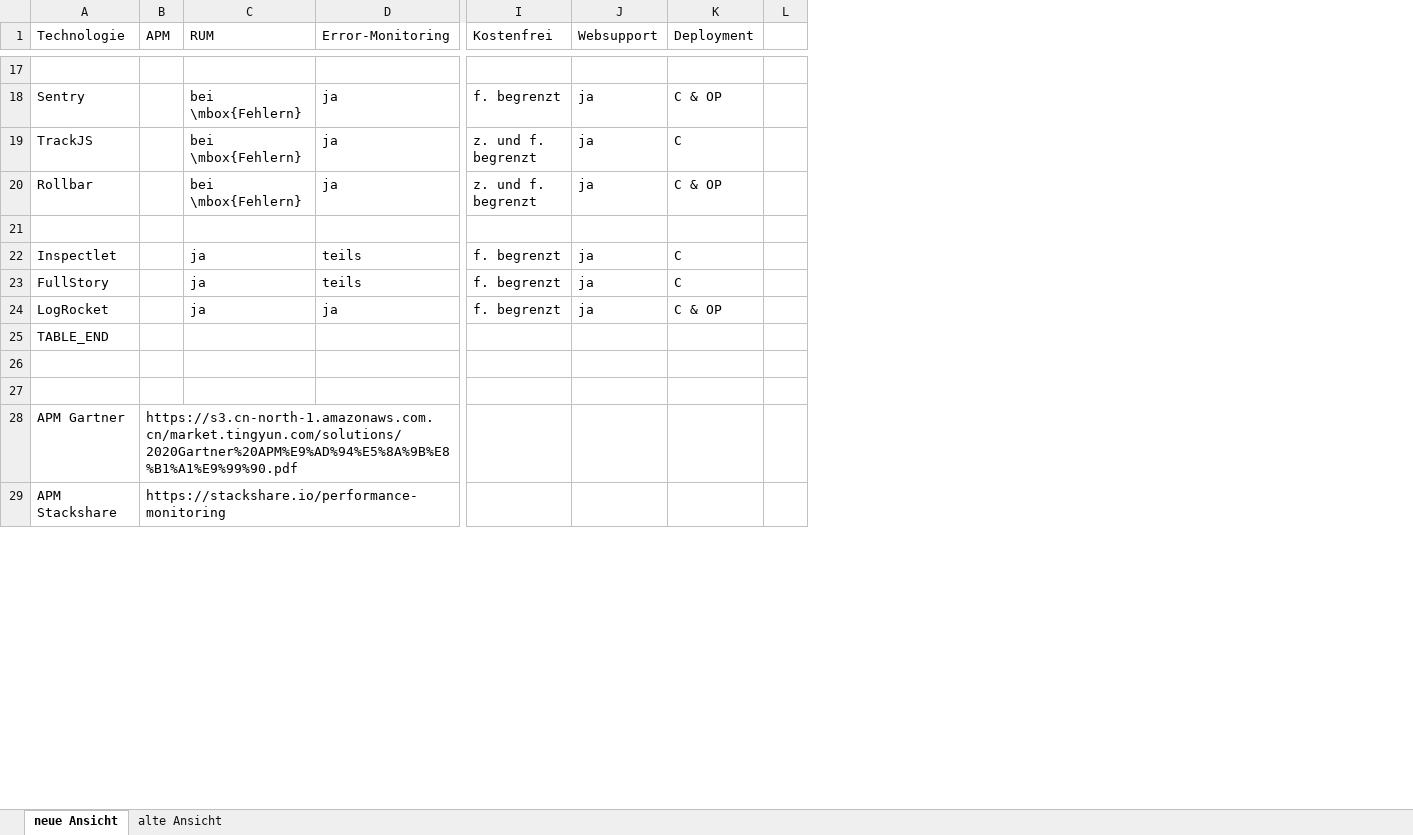
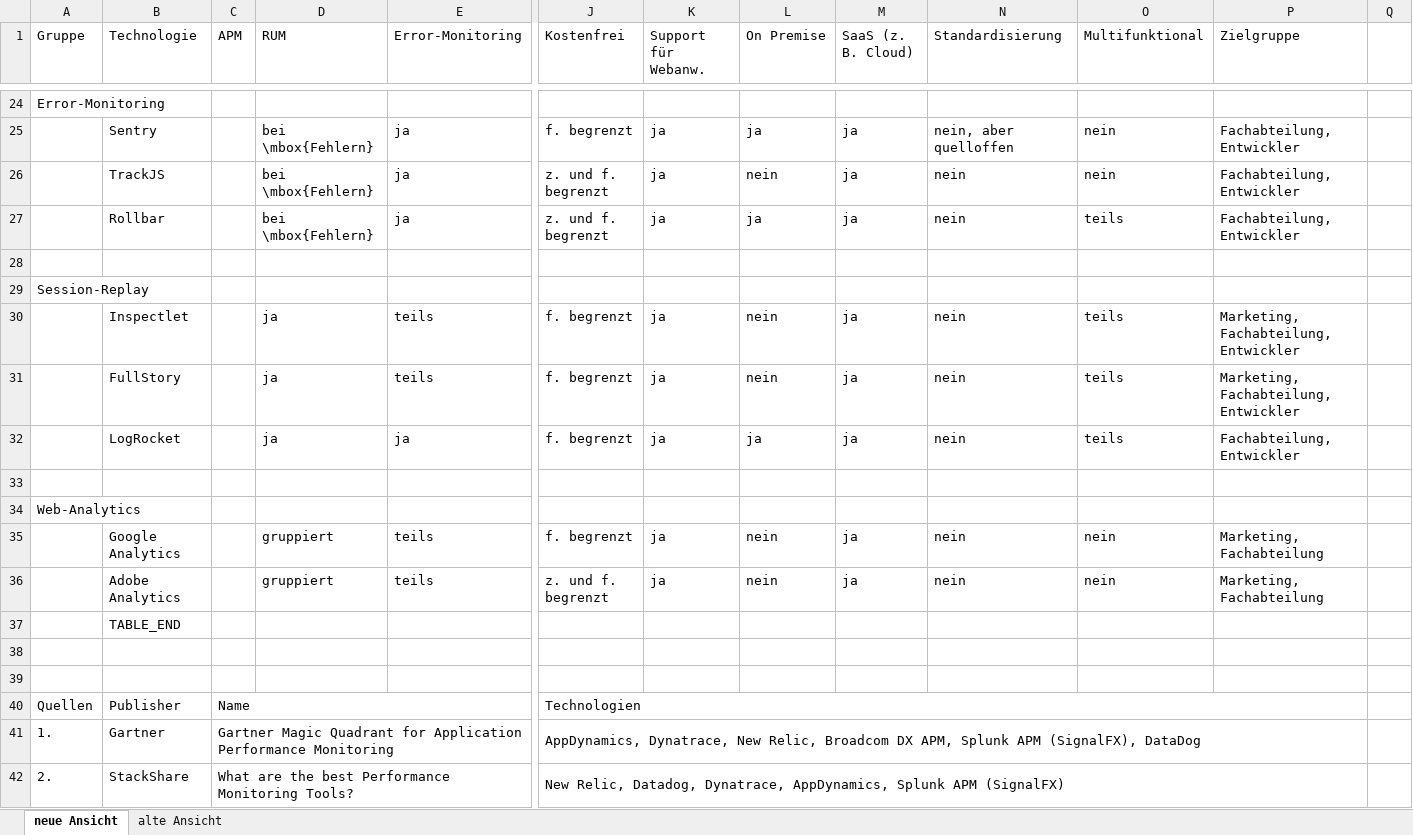
Before and after one commit to JapuDCret/bachelorarbeit, an Excel workbook: data/tools-und-werkzeuge/Tools-und-Werkzeuge.xlsx, sheet neue Ansicht, drawn as a sheet; only a part is shown, gaps mark what is left out; values as stored, in another font and other column widths than the file's, no cell formats; conditional formats not drawn; removed rows and columns are numbered as before the commit, all else as after; rows hold the shown columns only; the diff covers the shown part only; the diff names each change by its address in the sheet, - before the commit and + after, or states it on an @@ line.

Commit message:
[ELAB-414] rework of 'Werkzeuge und Technologien'^2

```diff
--- a/data/tools-und-werkzeuge/Tools-und-Werkzeuge.xlsx (sheet neue Ansicht)
+++ b/data/tools-und-werkzeuge/Tools-und-Werkzeuge.xlsx (sheet neue Ansicht)
+column A (Gruppe), row 24: Error-Monitoring
-column K (Deployment), rows 18-24: C & OP | C | C & OP |  | C | C | C & OP
+column L (On Premise), rows 25-27: ja | nein | ja; rows 30-32: nein | nein | ja
+column M (SaaS (z. B. Cloud)), rows 25-27: all ja; rows 30-32: all ja
+column N (Standardisierung), rows 25-27: nein, aber quelloffen | nein | nein; rows 30-32: all nein
+column O (Multifunktional), rows 25-27: nein | nein | teils; rows 30-32: all teils
+column P (Zielgruppe), rows 25-27: all Fachabteilung, Entwickler; rows 30-32: Marketing, Fachabteilung, Entwickler | Marketing, Fachabteilung, Entwickler | Fachabteilung, Entwickler
-K1: Websupport
+K1: Support für Webanw.
+row 29: Session-Replay
+row 33: (empty)
+row 34: Web-Analytics
+row 35:  | Google Analytics |  | gruppiert | teils | f. begrenzt | ja | nein | ja | nein | nein | Marketing, Fachabteilung
+row 36:  | Adobe Analytics |  | gruppiert | teils | z. und f. begrenzt | ja | nein | ja | nein | nein | Marketing, Fachabteilung
-row 28: APM Gartner | https://s3.cn-north-1.amazonaws.com.cn/market.tingyun.com/solutions/2020Gartner%20APM%E9%AD%94%E5%8A%9B%E8%B1%A1%E9%99%90.pdf
-row 29: APM Stackshare | https://stackshare.io/performance-monitoring
+row 40: Quellen | Publisher | Name |  |  | Technologien
+row 41: 1. | Gartner | Gartner Magic Quadrant for Application Performance Monitoring |  |  | AppDynamics, Dynatrace, New Relic, Broadcom DX APM, Splunk APM (SignalFX), DataDog
+row 42: 2. | StackShare | What are the best Performance Monitoring Tools? |  |  | New Relic, Datadog, Dynatrace, AppDynamics, Splunk APM (SignalFX)
```
Also changed, not shown: 22 added rows, 3 removed rows, 1 moved row and 17 edited cells elsewhere in this sheet, cell formats, 11 other files.
